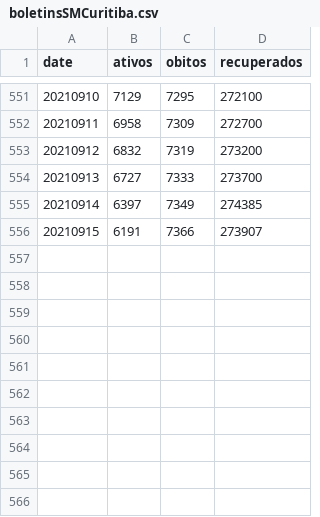
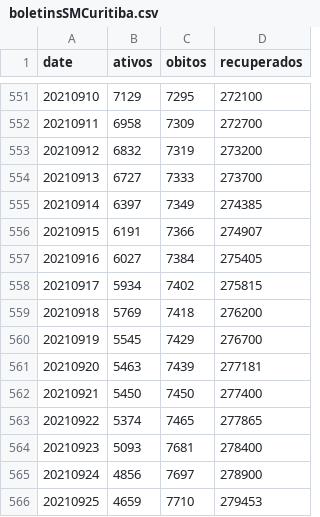
Before and after one commit to eliaskrainski/covid19misc, a CSV file: covid19time/data/boletinsSMCuritiba.csv, drawn as a sheet; only a part is shown, gaps mark what is left out.

```diff
--- a/covid19time/data/boletinsSMCuritiba.csv
+++ b/covid19time/data/boletinsSMCuritiba.csv
@@ -555,2 +555,12 @@ date,ativos,obitos,recuperados
 20210914,6397,7349,274385
-20210915,6191,7366,273907
+20210915,6191,7366,274907
+20210916,6027,7384,275405
+20210917,5934,7402,275815
+20210918,5769,7418,276200
+20210919,5545,7429,276700
+20210920,5463,7439,277181
+20210921,5450,7450,277400
+20210922,5374,7465,277865
+20210923,5093,7681,278400
+20210924,4856,7697,278900
+20210925,4659,7710,279453
```
Also changed, not shown: data/boletinsSMCuritiba.csv.
